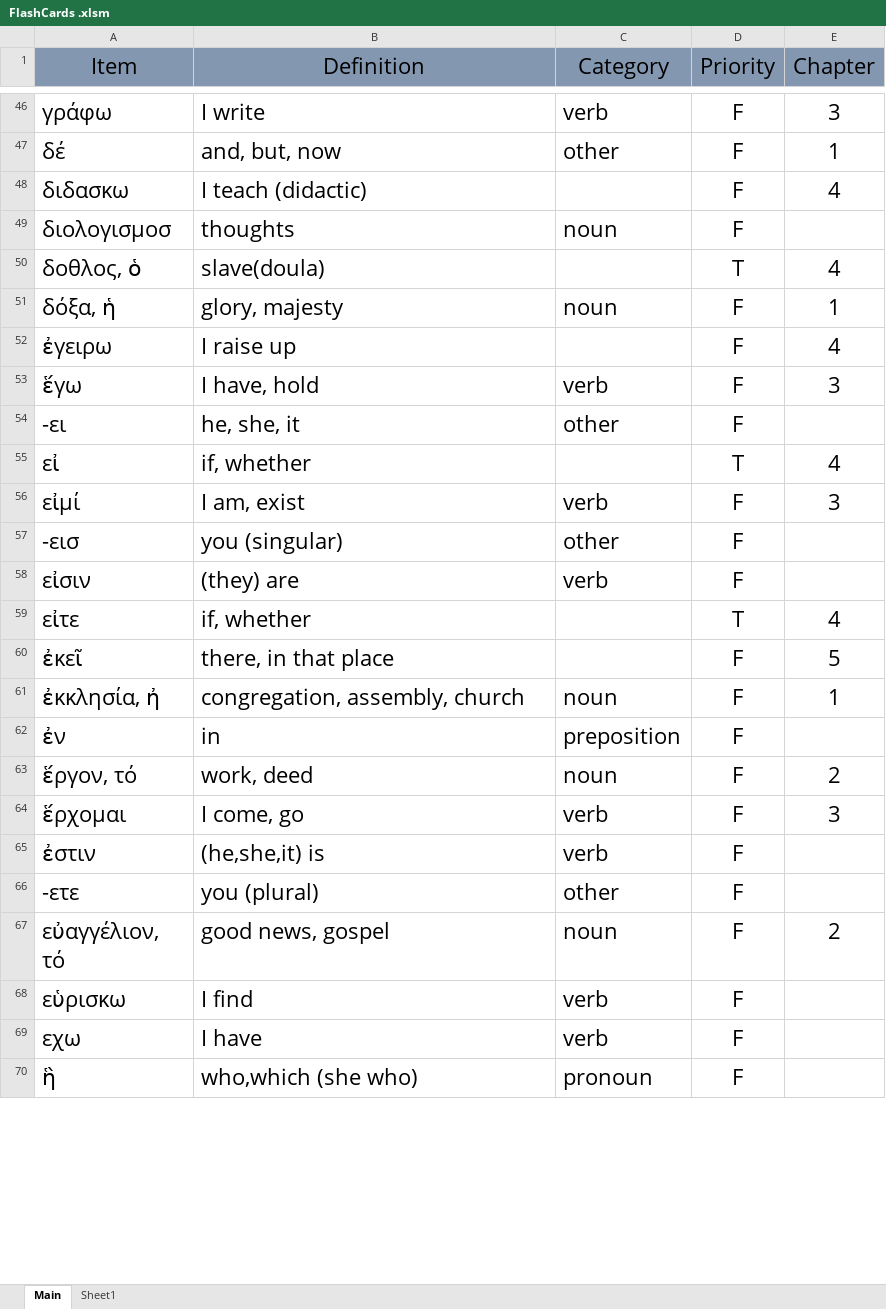
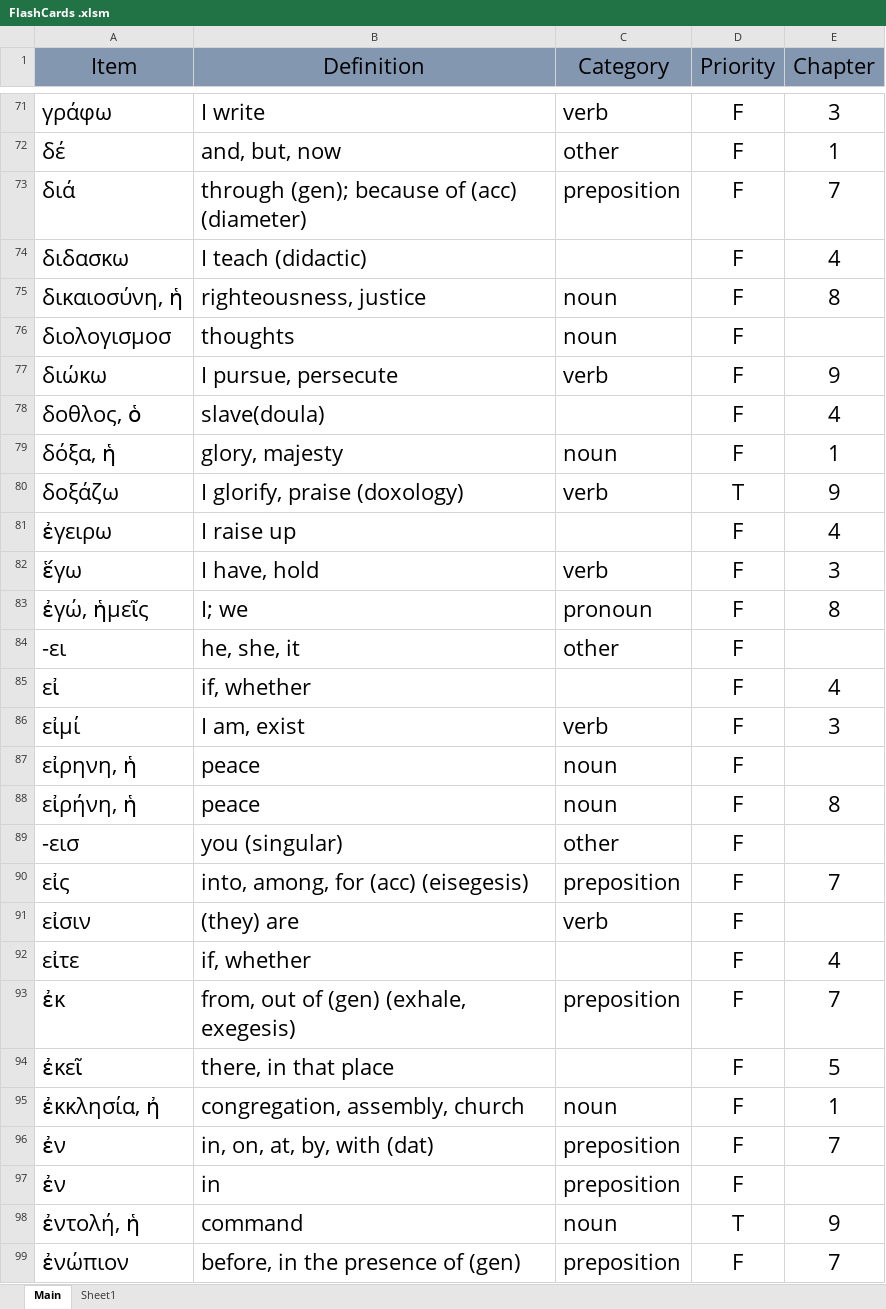
Before and after one commit to PeterSchmurr/Greek_Flashcards, an Excel workbook: FlashCards .xlsm, sheet Main, drawn as a sheet; only a part is shown, gaps mark what is left out; the shorter side is filled out with more unchanged rows; values as stored, in another font and other column widths than the file's, no borders; addresses are those after the commit; the diff covers the shown part only; the diff names each change by its address in the sheet, - before the commit and + after, or states it on an @@ line.

```diff
--- a/FlashCards .xlsm (sheet Main)
+++ b/FlashCards .xlsm (sheet Main)
+row 73: διά | through (gen); because of (acc) (diameter) | preposition | F | 7
+row 75: δικαιοσύνη, ἡ | righteousness, justice | noun | F | 8
+row 77: διώκω | I pursue, persecute | verb | F | 9
-D78 (Priority): T
+D78 (Priority): F
+row 80: δοξάζω | I glorify, praise (doxology) | verb | T | 9
+row 83: ἐγώ, ἡμεῖς | I; we | pronoun | F | 8
-D85 (Priority): T
+D85 (Priority): F
+row 87: εἰρηνη, ἡ | peace | noun | F
+row 88: εἰρήνη, ἡ | peace | noun | F | 8
+row 90: εἰς | into, among, for (acc) (eisegesis) | preposition | F | 7
-D92 (Priority): T
+D92 (Priority): F
+row 93: ἐκ | from, out of (gen) (exhale, exegesis) | preposition | F | 7
+row 96: ἐν | in, on, at, by, with (dat) | preposition | F | 7
+row 98: ἐντολή, ἡ | command | noun | T | 9
+row 99: ἐνώπιον | before, in the presence of (gen) | preposition | F | 7
```
Also changed, not shown: 61 added rows, 37 removed rows and 16 edited cells elsewhere in this sheet, 2 other files.
